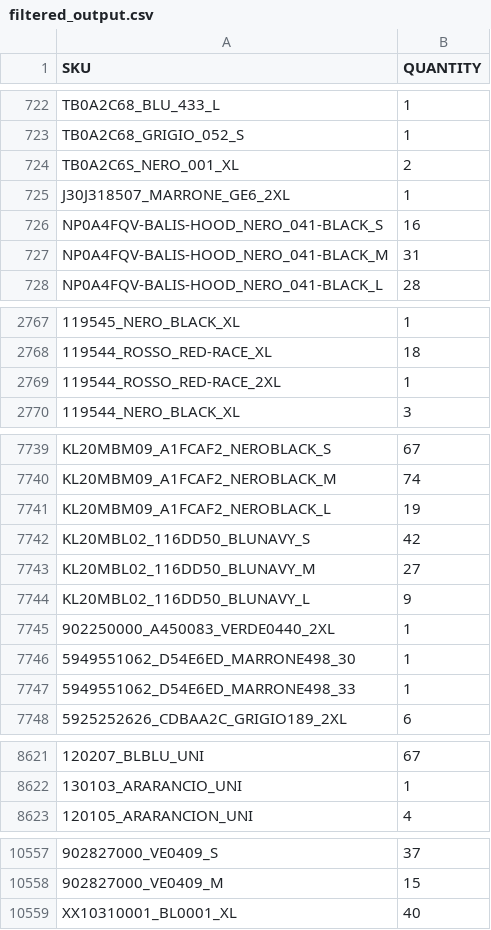
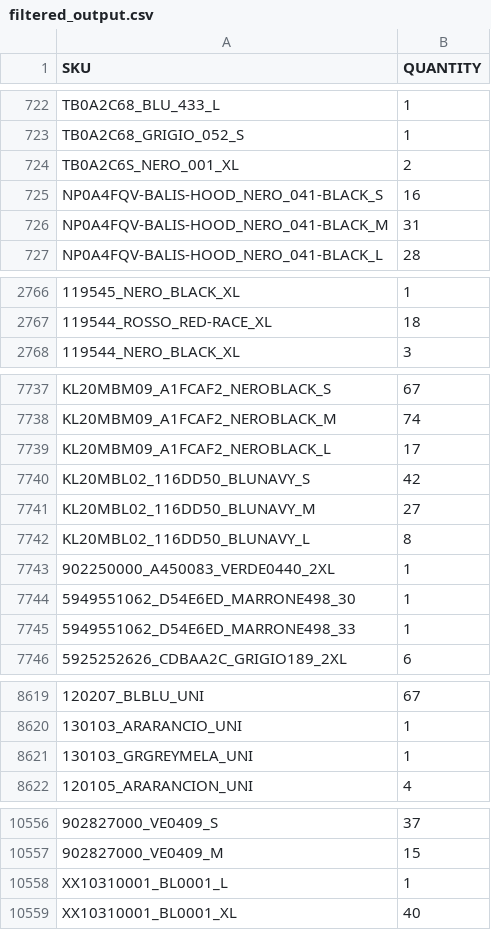
Before and after one commit to Camarolli9979797/wp_all_import, a CSV file: filtered_output.csv, drawn as a sheet; only a part is shown, gaps mark what is left out; removed rows and columns are numbered as before the commit, all else as after; the diff covers the shown part only; the diff names each change by its address in the sheet, - before the commit and + after, or states it on an @@ line.

Commit message:
Updated CSV following transformation with combo.py and brand.py

```diff
--- a/filtered_output.csv
+++ b/filtered_output.csv
-row 725: J30J318507_MARRONE_GE6_2XL | 1
-row 2769: 119544_ROSSO_RED-RACE_2XL | 1
-B7739 (QUANTITY): 19
+B7739 (QUANTITY): 17
-B7742 (QUANTITY): 9
+B7742 (QUANTITY): 8
+row 8621: 130103_GRGREYMELA_UNI | 1
+row 10558: XX10310001_BL0001_L | 1
```
Also changed, not shown: 3 removed rows and 23 edited cells elsewhere in this file.
